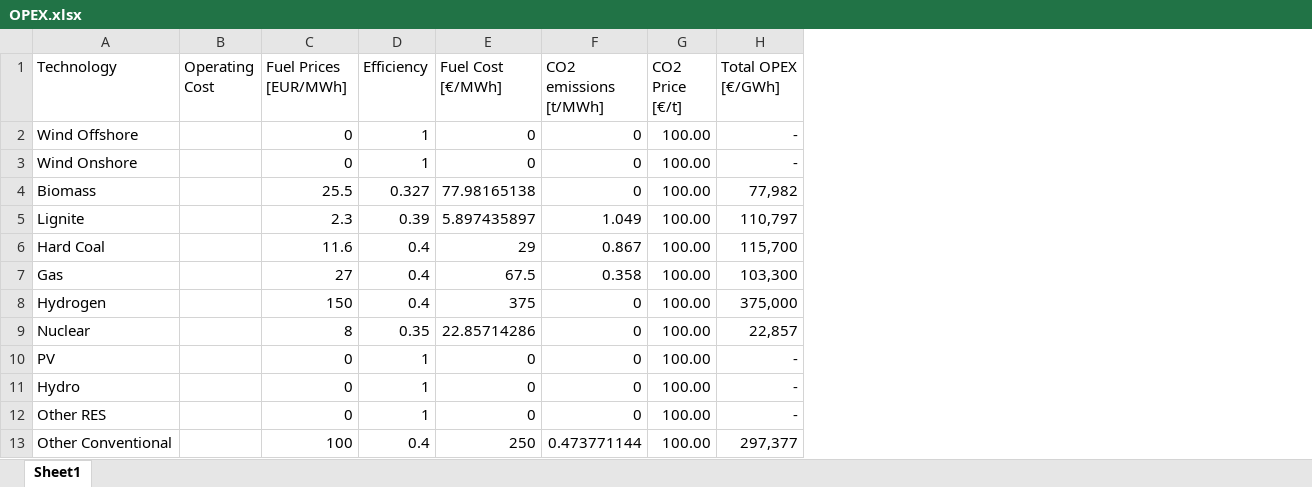
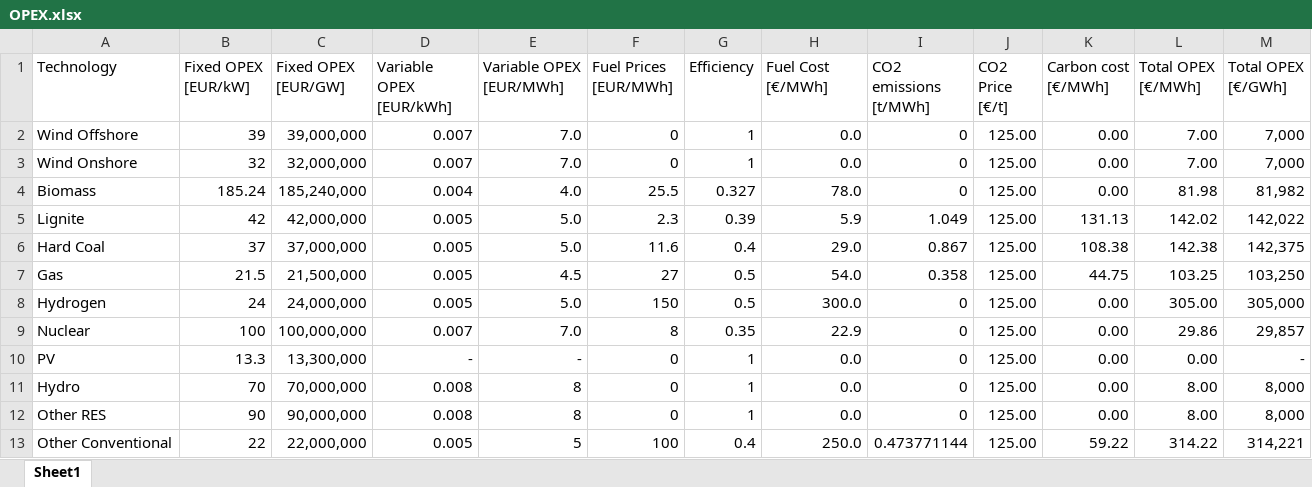
Before and after one commit to bioapfelsaft123/MasterThesis, an Excel workbook: Data/NetZero/OPEX.xlsx, sheet Sheet1, drawn as a sheet; values as stored, in another font and other column widths than the file's, no borders; removed rows and columns are numbered as before the commit, all else as after; the diff names each change by its address in the sheet, - before the commit and + after, or states it on an @@ line.

```diff
--- a/Data/NetZero/OPEX.xlsx (sheet Sheet1)
+++ b/Data/NetZero/OPEX.xlsx (sheet Sheet1)
-column B (Operating Cost), empty
+column B (Fixed OPEX [EUR/kW]), rows 2-13: 39 | 32 | 185.24 | 42 | 37 | 21.5 | 24 | 100 | 13.3 | 70 | 90 | 22
+column C (Fixed OPEX [EUR/GW]), rows 2-13: 39,000,000 | 32,000,000 | 185,240,000 | 42,000,000 | 37,000,000 | 21,500,000 | 24,000,000 | 100,000,000 | 13,300,000 | 70,000,000 | 90,000,000 | 22,000,000
+column D (Variable OPEX [EUR/kWh]), rows 2-13: 0.007 | 0.007 | 0.004 | 0.005 | 0.005 | 0.005 | 0.005 | 0.007 | - | 0.008 | 0.008 | 0.005
+column E (Variable OPEX [EUR/MWh]), rows 2-13: 7.0 | 7.0 | 4.0 | 5.0 | 5.0 | 4.5 | 5.0 | 7.0 | - | 8 | 8 | 5
+column K (Carbon cost [€/MWh]), rows 2-13: 0.00 | 0.00 | 0.00 | 131.13 | 108.38 | 44.75 | 0.00 | 0.00 | 0.00 | 0.00 | 0.00 | 59.22
+column L (Total OPEX [€/MWh]), rows 2-13: 7.00 | 7.00 | 81.98 | 142.02 | 142.38 | 103.25 | 305.00 | 29.86 | 0.00 | 8.00 | 8.00 | 314.22
-H2:H3 (Fuel Cost [€/MWh]): 0
+H2:H3 (Fuel Cost [€/MWh]): 0.0
-J2:J13 (CO2 Price [€/t]): 100.00
+J2:J13 (CO2 Price [€/t]): 125.00
-M2:M3 (Total OPEX [€/GWh]): -
+M2:M3 (Total OPEX [€/GWh]): 7,000
-H4 (Fuel Cost [€/MWh]): 77.98165138
+H4 (Fuel Cost [€/MWh]): 78.0
-M4 (Total OPEX [€/GWh]): 77,982
+M4 (Total OPEX [€/GWh]): 81,982
-H5 (Fuel Cost [€/MWh]): 5.897435897
+H5 (Fuel Cost [€/MWh]): 5.9
-M5 (Total OPEX [€/GWh]): 110,797
+M5 (Total OPEX [€/GWh]): 142,022
-H6 (Fuel Cost [€/MWh]): 29
+H6 (Fuel Cost [€/MWh]): 29.0
-M6 (Total OPEX [€/GWh]): 115,700
+M6 (Total OPEX [€/GWh]): 142,375
-G7:G8 (Efficiency): 0.4
+G7:G8 (Efficiency): 0.5
-H7 (Fuel Cost [€/MWh]): 67.5
+H7 (Fuel Cost [€/MWh]): 54.0
-M7 (Total OPEX [€/GWh]): 103,300
+M7 (Total OPEX [€/GWh]): 103,250
-H8 (Fuel Cost [€/MWh]): 375
+H8 (Fuel Cost [€/MWh]): 300.0
-M8 (Total OPEX [€/GWh]): 375,000
+M8 (Total OPEX [€/GWh]): 305,000
-H9 (Fuel Cost [€/MWh]): 22.85714286
+H9 (Fuel Cost [€/MWh]): 22.9
-M9 (Total OPEX [€/GWh]): 22,857
+M9 (Total OPEX [€/GWh]): 29,857
-H10:H12 (Fuel Cost [€/MWh]): 0
+H10:H12 (Fuel Cost [€/MWh]): 0.0
-M11:M12 (Total OPEX [€/GWh]): -
+M11:M12 (Total OPEX [€/GWh]): 8,000
-H13 (Fuel Cost [€/MWh]): 250
+H13 (Fuel Cost [€/MWh]): 250.0
-M13 (Total OPEX [€/GWh]): 297,377
+M13 (Total OPEX [€/GWh]): 314,221
```
Also changed, not shown: formulas that keep their value, Data/HighFuel/OPEX.xlsx, Data/HighFuel_NetZero/OPEX.xlsx, 50 other files.
